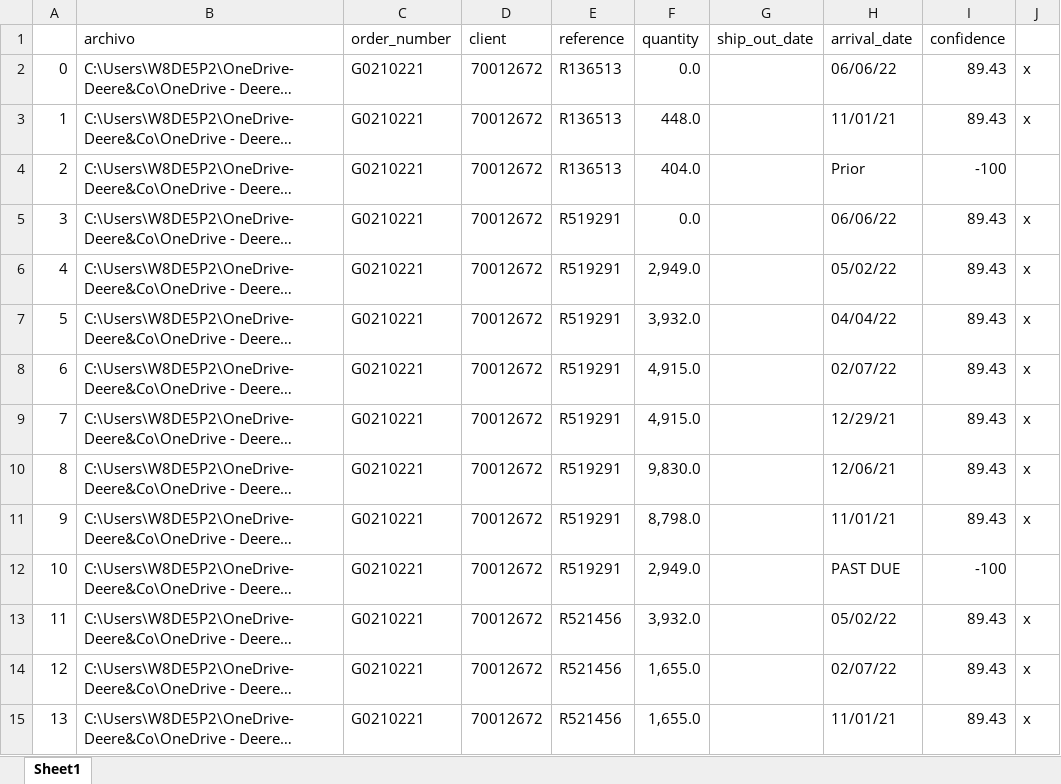
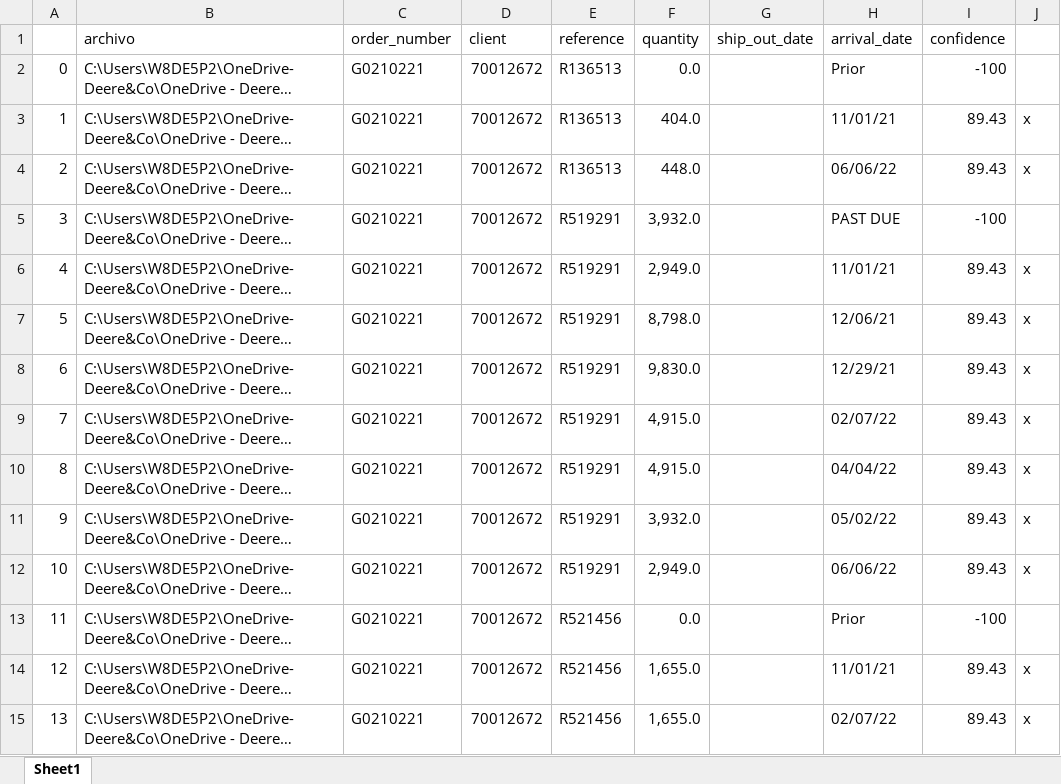
Before and after one commit to LobatoJaime/Bot-Creacion-de-Pedidos, an Excel workbook: AI_Engine/Resultados/Resultados buenos/dataFrame - 70012672.xlsx, sheet Sheet1, drawn as a sheet; only a part is shown; long unchanged cells end in …; values as stored, in another font and other column widths than the file's, no cell formats; the diff covers the shown part only; the diff names each change by its address in the sheet, - before the commit and + after, or states it on an @@ line.

```diff
--- a/AI_Engine/Resultados/Resultados buenos/dataFrame - 70012672.xlsx (sheet Sheet1)
+++ b/AI_Engine/Resultados/Resultados buenos/dataFrame - 70012672.xlsx (sheet Sheet1)
-H2 (arrival_date): 06/06/22
+H2 (arrival_date): Prior
-I2 (confidence): 89.43
+I2 (confidence): -100
-J2: x
+J2: (empty)
-F3 (quantity): 448.0
+F3 (quantity): 404.0
-F4 (quantity): 404.0
+F4 (quantity): 448.0
-H4 (arrival_date): Prior
+H4 (arrival_date): 06/06/22
-I4 (confidence): -100
+I4 (confidence): 89.43
-J4: (empty)
+J4: x
-F5 (quantity): 0.0
+F5 (quantity): 3,932.0
-H5 (arrival_date): 06/06/22
+H5 (arrival_date): PAST DUE
-I5 (confidence): 89.43
+I5 (confidence): -100
-J5: x
+J5: (empty)
-H6 (arrival_date): 05/02/22
+H6 (arrival_date): 11/01/21
-F7 (quantity): 3,932.0
+F7 (quantity): 8,798.0
-H7 (arrival_date): 04/04/22
+H7 (arrival_date): 12/06/21
-F8 (quantity): 4,915.0
+F8 (quantity): 9,830.0
-H8 (arrival_date): 02/07/22
+H8 (arrival_date): 12/29/21
-H9 (arrival_date): 12/29/21
+H9 (arrival_date): 02/07/22
-F10 (quantity): 9,830.0
+F10 (quantity): 4,915.0
-H10 (arrival_date): 12/06/21
+H10 (arrival_date): 04/04/22
-F11 (quantity): 8,798.0
+F11 (quantity): 3,932.0
-H11 (arrival_date): 11/01/21
+H11 (arrival_date): 05/02/22
-H12 (arrival_date): PAST DUE
+H12 (arrival_date): 06/06/22
-I12 (confidence): -100
+I12 (confidence): 89.43
-J12: (empty)
+J12: x
-F13 (quantity): 3,932.0
+F13 (quantity): 0.0
-H13 (arrival_date): 05/02/22
+H13 (arrival_date): Prior
-I13 (confidence): 89.43
+I13 (confidence): -100
-J13: x
+J13: (empty)
-H14 (arrival_date): 02/07/22
+H14 (arrival_date): 11/01/21
-H15 (arrival_date): 11/01/21
+H15 (arrival_date): 02/07/22
```
Also changed, not shown: 1362 edited cells elsewhere in this sheet, cell formats, AI_Engine/Info/Results_notes.xlsx, AI_Engine/Resultados/Resultados buenos/dataFrame - 70017048.xlsx, 10 other files.
